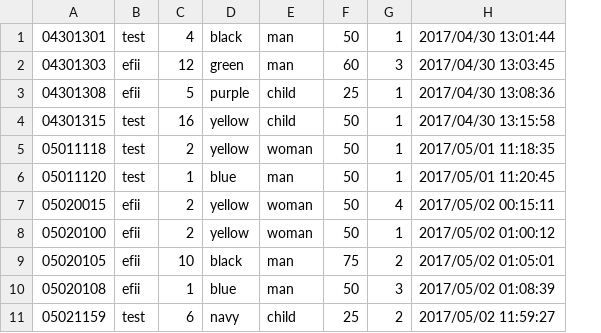
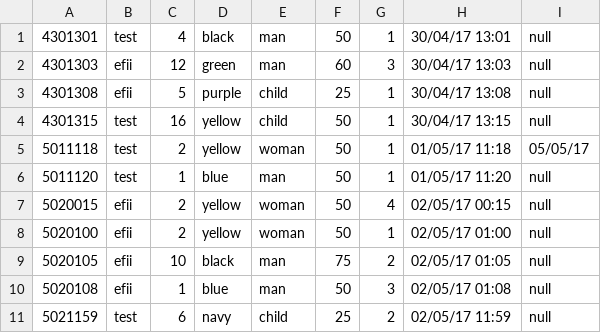
Before and after one commit to Fridakohla/JavaBikes, a CSV file: bookingDatabase.csv, drawn as a sheet; removed rows and columns are numbered as before the commit, all else as after; the diff names each change by its address in the sheet, - before the commit and + after, or states it on an @@ line.

```diff
--- a/bookingDatabase.csv
+++ b/bookingDatabase.csv
-column A, rows 1-11: 04301301 | 04301303 | 04301308 | 04301315 | 05011118 | 05011120 | 05020015 | 05020100 | 05020105 | 05020108 | 05021159
+column A, rows 1-11: 4301301 | 4301303 | 4301308 | 4301315 | 5011118 | 5011120 | 5020015 | 5020100 | 5020105 | 5020108 | 5021159
-column H, rows 1-11: 2017/04/30 13:01:44 | 2017/04/30 13:03:45 | 2017/04/30 13:08:36 | 2017/04/30 13:15:58 | 2017/05/01 11:18:35 | 2017/05/01 11:20:45 | 2017/05/02 00:15:11 | 2017/05/02 01:00:12 | 2017/05/02 01:05:01 | 2017/05/02 01:08:39 | 2017/05/02 11:59:27
+column H, rows 1-11: 30/04/17 13:01 | 30/04/17 13:03 | 30/04/17 13:08 | 30/04/17 13:15 | 01/05/17 11:18 | 01/05/17 11:20 | 02/05/17 00:15 | 02/05/17 01:00 | 02/05/17 01:05 | 02/05/17 01:08 | 02/05/17 11:59
+column I, rows 1-11: null | null | null | null | 05/05/17 | null | null | null | null | null | null
```
Also changed, not shown: 2 other files.
